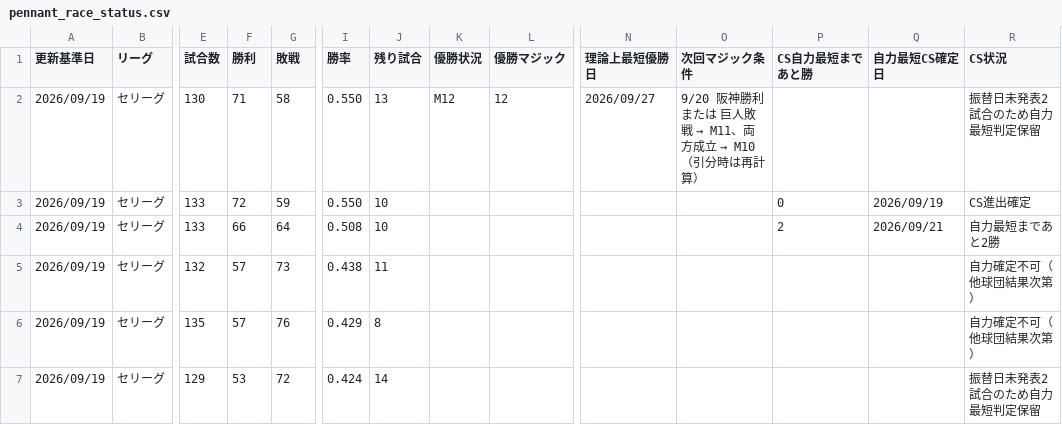
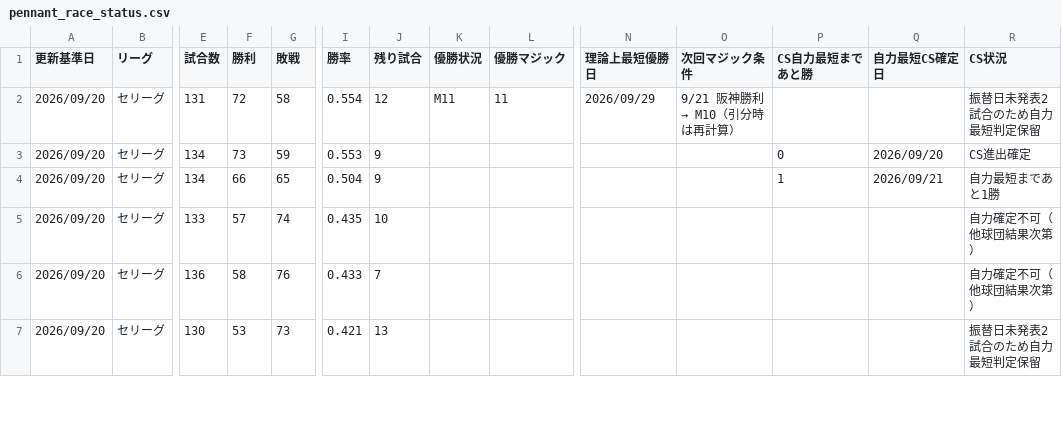
Before and after one commit to hitoshihirai07-hash/player-lens.pages, a CSV file: data/pennant_race_status.csv, drawn as a sheet; only a part is shown, gaps mark what is left out; the diff covers the shown part only; the diff names each change by its address in the sheet, - before the commit and + after, or states it on an @@ line.

```diff
--- a/data/pennant_race_status.csv
+++ b/data/pennant_race_status.csv
-A2:A7 (更新基準日): 2026/09/19
+A2:A7 (更新基準日): 2026/09/20
-E2 (試合数): 130
+E2 (試合数): 131
-F2 (勝利): 71
+F2 (勝利): 72
-I2 (勝率): 0.550
+I2 (勝率): 0.554
-J2 (残り試合): 13
+J2 (残り試合): 12
-K2 (優勝状況): M12
+K2 (優勝状況): M11
-L2 (優勝マジック): 12
+L2 (優勝マジック): 11
-N2 (理論上最短優勝日): 2026/09/27
+N2 (理論上最短優勝日): 2026/09/29
@@ O2 (次回マジック条件): 9/20 阪神勝利 または 巨人敗戦 → M11、両方成立 → M10（引分時は再計算） → 9/21 阪神勝利 → M10（引分時は再計算） @@
-E3:E4 (試合数): 133
+E3:E4 (試合数): 134
-F3 (勝利): 72
+F3 (勝利): 73
-I3 (勝率): 0.550
+I3 (勝率): 0.553
-J3:J4 (残り試合): 10
+J3:J4 (残り試合): 9
-Q3 (自力最短CS確定日): 2026/09/19
+Q3 (自力最短CS確定日): 2026/09/20
-G4 (敗戦): 64
+G4 (敗戦): 65
-I4 (勝率): 0.508
+I4 (勝率): 0.504
-P4 (CS自力最短まであと勝): 2
+P4 (CS自力最短まであと勝): 1
-R4 (CS状況): 自力最短まであと2勝
+R4 (CS状況): 自力最短まであと1勝
-E5 (試合数): 132
+E5 (試合数): 133
-G5 (敗戦): 73
+G5 (敗戦): 74
-I5 (勝率): 0.438
+I5 (勝率): 0.435
-J5 (残り試合): 11
+J5 (残り試合): 10
-E6 (試合数): 135
+E6 (試合数): 136
-F6 (勝利): 57
+F6 (勝利): 58
-I6 (勝率): 0.429
+I6 (勝率): 0.433
-J6 (残り試合): 8
+J6 (残り試合): 7
-E7 (試合数): 129
+E7 (試合数): 130
-G7 (敗戦): 72
+G7 (敗戦): 73
-I7 (勝率): 0.424
+I7 (勝率): 0.421
-J7 (残り試合): 14
+J7 (残り試合): 13
```
Also changed, not shown: 32 edited cells elsewhere in this file, data/2026stats_batter.csv, data/preview_starter.csv, 17 other files.
